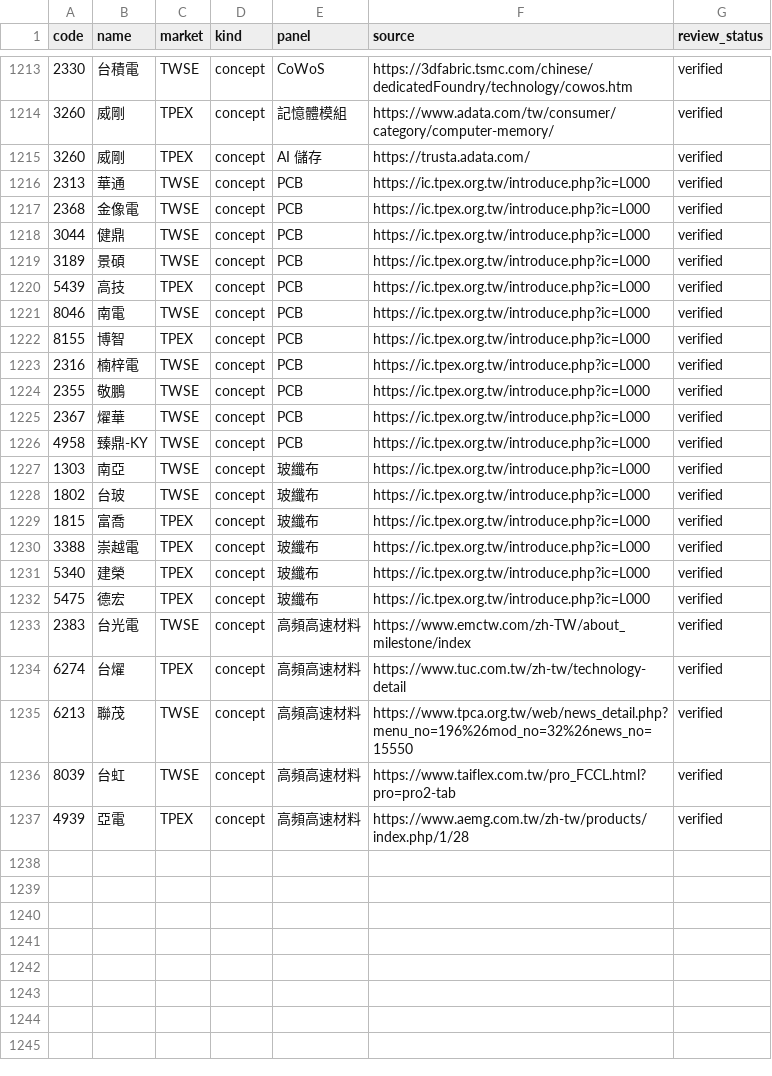
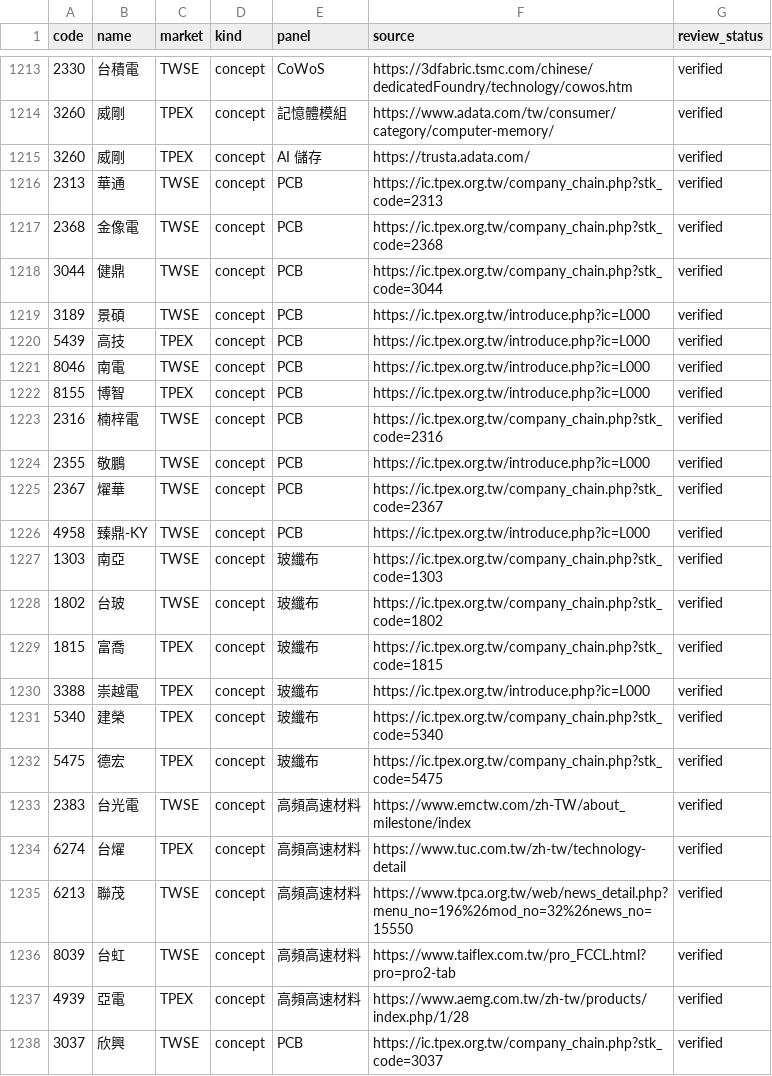
Before and after one commit to cbradarlab/cbradarlab.github.io, a CSV file: sector-rotation/data/stock_panel_memberships.csv, drawn as a sheet; only a part is shown, gaps mark what is left out.

```diff
--- a/sector-rotation/data/stock_panel_memberships.csv
+++ b/sector-rotation/data/stock_panel_memberships.csv
@@ -1215,5 +1215,5 @@
 3260,威剛,TPEX,concept,AI 儲存,https://trusta.adata.com/,verified
-2313,華通,TWSE,concept,PCB,https://ic.tpex.org.tw/introduce.php?ic=L000,verified
-2368,金像電,TWSE,concept,PCB,https://ic.tpex.org.tw/introduce.php?ic=L000,verified
-3044,健鼎,TWSE,concept,PCB,https://ic.tpex.org.tw/introduce.php?ic=L000,verified
+2313,華通,TWSE,concept,PCB,https://ic.tpex.org.tw/company_chain.php?stk_code=2313,verified
+2368,金像電,TWSE,concept,PCB,https://ic.tpex.org.tw/company_chain.php?stk_code=2368,verified
+3044,健鼎,TWSE,concept,PCB,https://ic.tpex.org.tw/company_chain.php?stk_code=3044,verified
 3189,景碩,TWSE,concept,PCB,https://ic.tpex.org.tw/introduce.php?ic=L000,verified
@@ -1222,12 +1222,12 @@
 8155,博智,TPEX,concept,PCB,https://ic.tpex.org.tw/introduce.php?ic=L000,verified
-2316,楠梓電,TWSE,concept,PCB,https://ic.tpex.org.tw/introduce.php?ic=L000,verified
+2316,楠梓電,TWSE,concept,PCB,https://ic.tpex.org.tw/company_chain.php?stk_code=2316,verified
 2355,敬鵬,TWSE,concept,PCB,https://ic.tpex.org.tw/introduce.php?ic=L000,verified
-2367,燿華,TWSE,concept,PCB,https://ic.tpex.org.tw/introduce.php?ic=L000,verified
+2367,燿華,TWSE,concept,PCB,https://ic.tpex.org.tw/company_chain.php?stk_code=2367,verified
 4958,臻鼎-KY,TWSE,concept,PCB,https://ic.tpex.org.tw/introduce.php?ic=L000,verified
-1303,南亞,TWSE,concept,玻纖布,https://ic.tpex.org.tw/introduce.php?ic=L000,verified
-1802,台玻,TWSE,concept,玻纖布,https://ic.tpex.org.tw/introduce.php?ic=L000,verified
-1815,富喬,TPEX,concept,玻纖布,https://ic.tpex.org.tw/introduce.php?ic=L000,verified
+1303,南亞,TWSE,concept,玻纖布,https://ic.tpex.org.tw/company_chain.php?stk_code=1303,verified
+1802,台玻,TWSE,concept,玻纖布,https://ic.tpex.org.tw/company_chain.php?stk_code=1802,verified
+1815,富喬,TPEX,concept,玻纖布,https://ic.tpex.org.tw/company_chain.php?stk_code=1815,verified
 3388,崇越電,TPEX,concept,玻纖布,https://ic.tpex.org.tw/introduce.php?ic=L000,verified
-5340,建榮,TPEX,concept,玻纖布,https://ic.tpex.org.tw/introduce.php?ic=L000,verified
-5475,德宏,TPEX,concept,玻纖布,https://ic.tpex.org.tw/introduce.php?ic=L000,verified
+5340,建榮,TPEX,concept,玻纖布,https://ic.tpex.org.tw/company_chain.php?stk_code=5340,verified
+5475,德宏,TPEX,concept,玻纖布,https://ic.tpex.org.tw/company_chain.php?stk_code=5475,verified
 2383,台光電,TWSE,concept,高頻高速材料,https://www.emctw.com/zh-TW/about_milestone/index,verified
@@ -1237 +1237,2 @@
 4939,亞電,TPEX,concept,高頻高速材料,https://www.aemg.com.tw/zh-tw/products/index.php/1/28,verified
+3037,欣興,TWSE,concept,PCB,https://ic.tpex.org.tw/company_chain.php?stk_code=3037,verified
```
Also changed, not shown: 2 other files.
